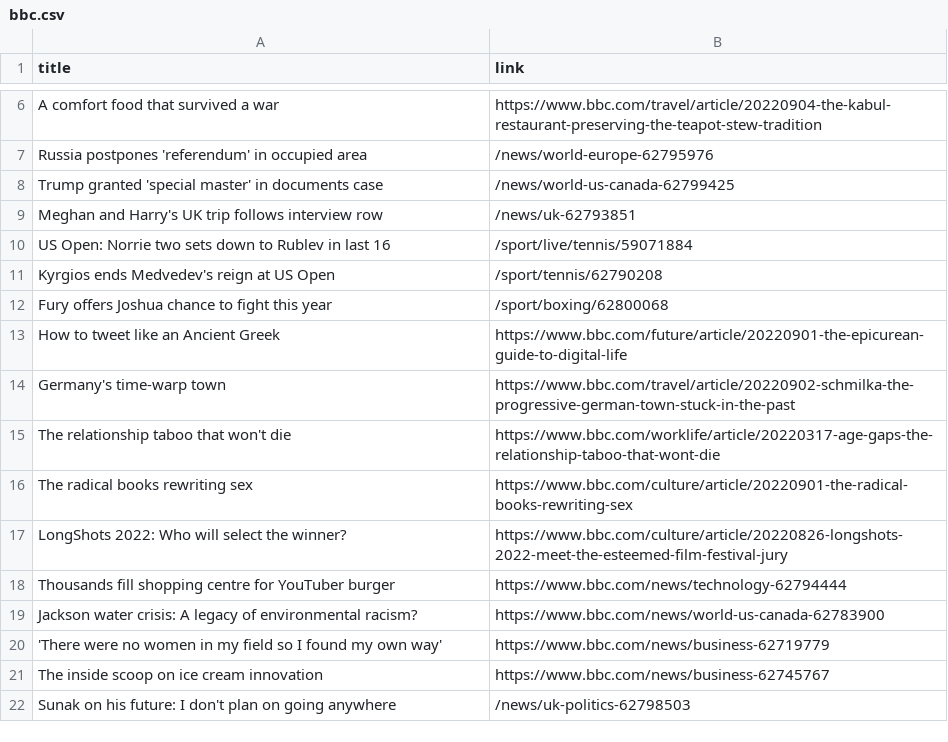
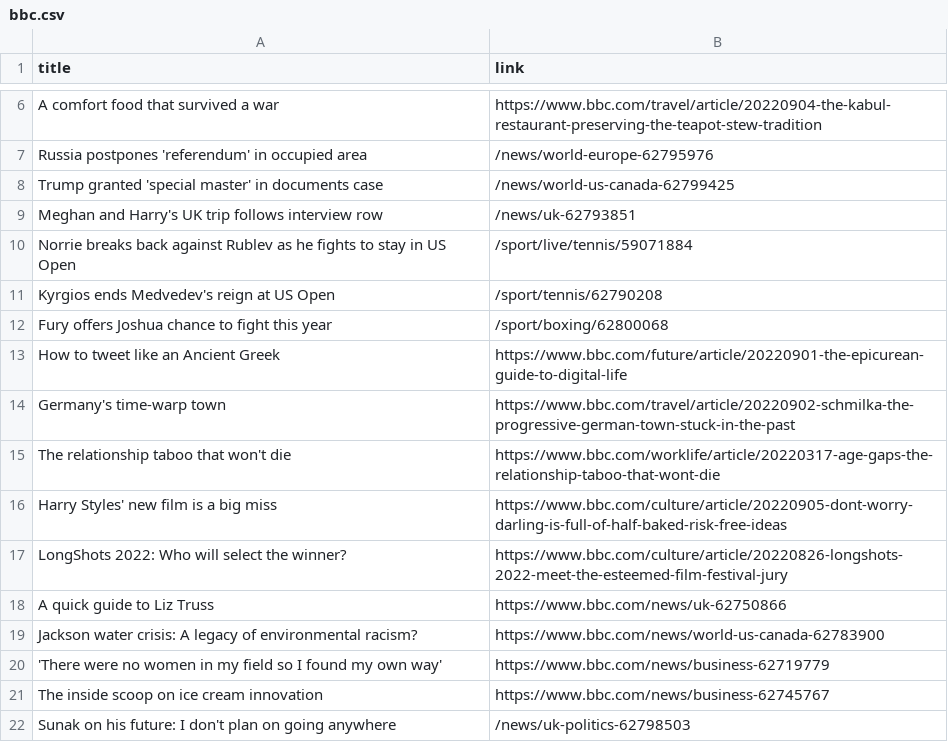
Before and after one commit to carolinaszv/automatic-scraper-bbc, a CSV file: bbc.csv, drawn as a sheet; only a part is shown, gaps mark what is left out.

```diff
--- a/bbc.csv
+++ b/bbc.csv
@@ -9,3 +9,3 @@ Trump granted 'special master' in documents case,/news/world-us-canada-62799425
 Meghan and Harry's UK trip follows interview row,/news/uk-62793851
-US Open: Norrie two sets down to Rublev in last 16,/sport/live/tennis/59071884
+Norrie breaks back against Rublev as he fights to stay in US Open,/sport/live/tennis/59071884
 Kyrgios ends Medvedev's reign at US Open,/sport/tennis/62790208
@@ -15,5 +15,5 @@ Germany's time-warp town,https://www.bbc.com/travel/article/20220902-schmilka-th
 The relationship taboo that won't die,https://www.bbc.com/worklife/article/20220317-age-gaps-the-relationship-taboo-that-wont-die
-The radical books rewriting sex,https://www.bbc.com/culture/article/20220901-the-radical-books-rewriting-sex
+Harry Styles' new film is a big miss,https://www.bbc.com/culture/article/20220905-dont-worry-darling-is-full-of-half-baked-risk-free-ideas
 LongShots 2022: Who will select the winner?,https://www.bbc.com/culture/article/20220826-longshots-2022-meet-the-esteemed-film-festival-jury
-Thousands fill shopping centre for YouTuber burger,https://www.bbc.com/news/technology-62794444
+A quick guide to Liz Truss,https://www.bbc.com/news/uk-62750866
 Jackson water crisis: A legacy of environmental racism?,https://www.bbc.com/news/world-us-canada-62783900
```
